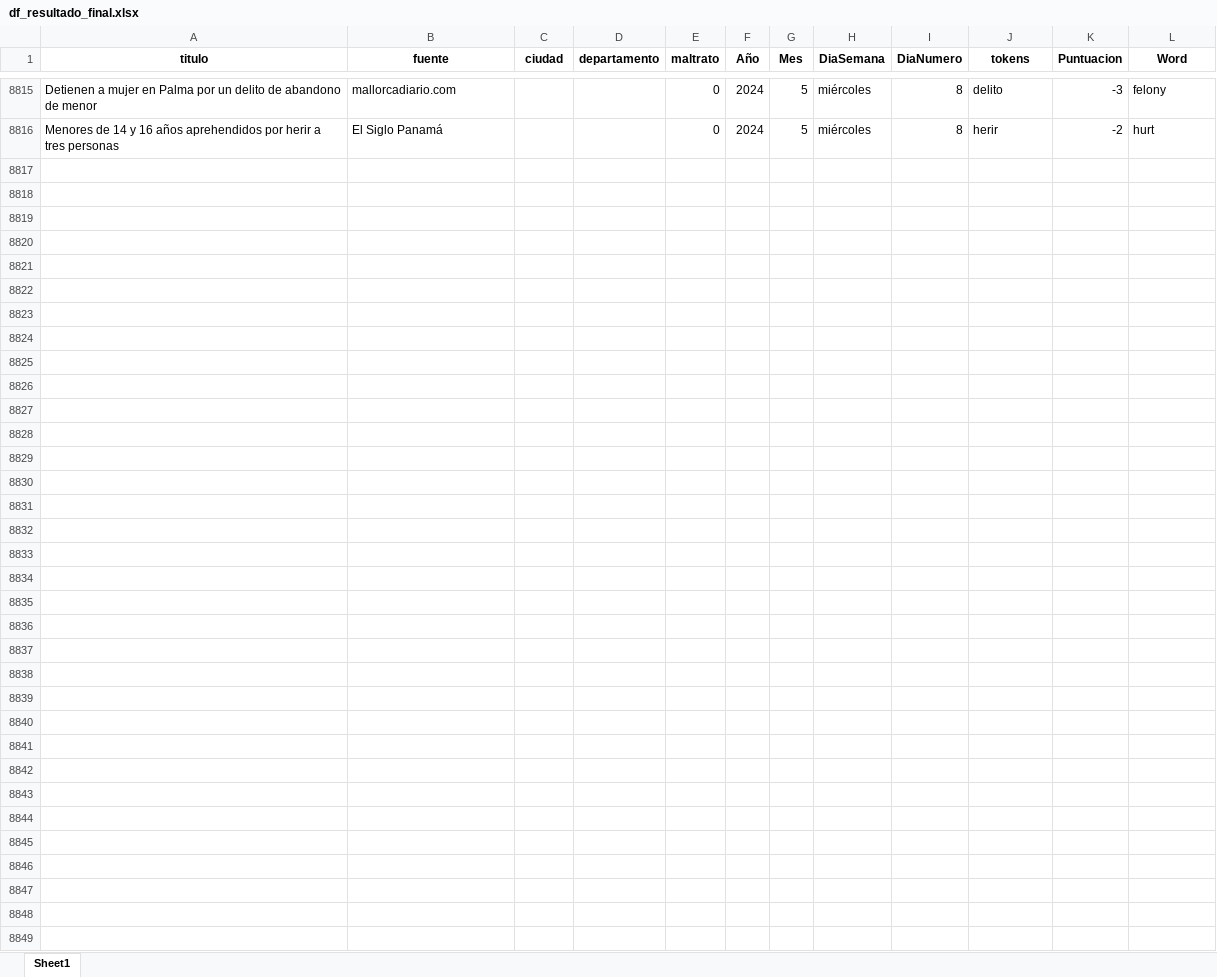
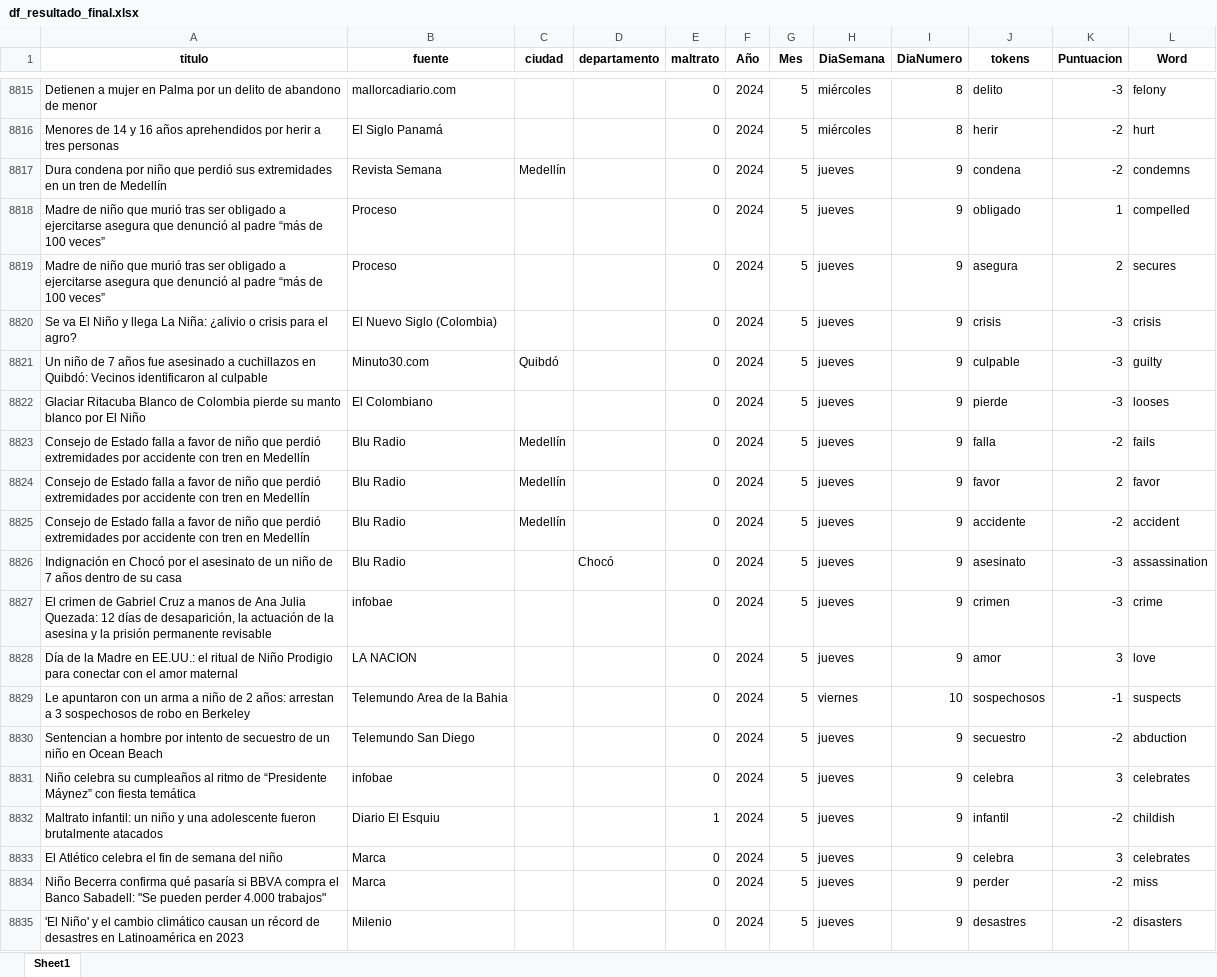
Before and after one commit to ICBF-Analitica/Monitoreo_de_medios, an Excel workbook: Data/df_resultado_final.xlsx, sheet Sheet1, drawn as a sheet; only a part is shown, gaps mark what is left out; values as stored, in another font and other column widths than the file's, no borders; the diff covers the shown part only; the diff names each change by its address in the sheet, - before the commit and + after, or states it on an @@ line.

```diff
--- a/Data/df_resultado_final.xlsx (sheet Sheet1)
+++ b/Data/df_resultado_final.xlsx (sheet Sheet1)
+row 8817: Dura condena por niño que perdió sus extremidades en un tren de Medellín | Revista Semana | Medellín |  | 0 | 2024 | 5 | jueves | 9 | condena | -2 | condemns
+row 8818: Madre de niño que murió tras ser obligado a ejercitarse asegura que denunció al padre “más de 100 veces” | Proceso |  |  | 0 | 2024 | 5 | jueves | 9 | obligado | 1 | compelled
+row 8819: Madre de niño que murió tras ser obligado a ejercitarse asegura que denunció al padre “más de 100 veces” | Proceso |  |  | 0 | 2024 | 5 | jueves | 9 | asegura | 2 | secures
+row 8820: Se va El Niño y llega La Niña: ¿alivio o crisis para el agro? | El Nuevo Siglo (Colombia) |  |  | 0 | 2024 | 5 | jueves | 9 | crisis | -3 | crisis
+row 8821: Un niño de 7 años fue asesinado a cuchillazos en Quibdó: Vecinos identificaron al culpable | Minuto30.com | Quibdó |  | 0 | 2024 | 5 | jueves | 9 | culpable | -3 | guilty
+row 8822: Glaciar Ritacuba Blanco de Colombia pierde su manto blanco por El Niño | El Colombiano |  |  | 0 | 2024 | 5 | jueves | 9 | pierde | -3 | looses
+row 8823: Consejo de Estado falla a favor de niño que perdió extremidades por accidente con tren en Medellín | Blu Radio | Medellín |  | 0 | 2024 | 5 | jueves | 9 | falla | -2 | fails
+row 8824: Consejo de Estado falla a favor de niño que perdió extremidades por accidente con tren en Medellín | Blu Radio | Medellín |  | 0 | 2024 | 5 | jueves | 9 | favor | 2 | favor
+row 8825: Consejo de Estado falla a favor de niño que perdió extremidades por accidente con tren en Medellín | Blu Radio | Medellín |  | 0 | 2024 | 5 | jueves | 9 | accidente | -2 | accident
+row 8826: Indignación en Chocó por el asesinato de un niño de 7 años dentro de su casa | Blu Radio |  | Chocó | 0 | 2024 | 5 | jueves | 9 | asesinato | -3 | assassination
+row 8827: El crimen de Gabriel Cruz a manos de Ana Julia Quezada: 12 días de desaparición, la actuación de la asesina y la prisión permanente revisable | infobae |  |  | 0 | 2024 | 5 | jueves | 9 | crimen | -3 | crime
+row 8828: Día de la Madre en EE.UU.: el ritual de Niño Prodigio para conectar con el amor maternal | LA NACION |  |  | 0 | 2024 | 5 | jueves | 9 | amor | 3 | love
+row 8829: Le apuntaron con un arma a niño de 2 años: arrestan a 3 sospechosos de robo en Berkeley | Telemundo Area de la Bahia |  |  | 0 | 2024 | 5 | viernes | 10 | sospechosos | -1 | suspects
+row 8830: Sentencian a hombre por intento de secuestro de un niño en Ocean Beach | Telemundo San Diego |  |  | 0 | 2024 | 5 | jueves | 9 | secuestro | -2 | abduction
+row 8831: Niño celebra su cumpleaños al ritmo de “Presidente Máynez” con fiesta temática | infobae |  |  | 0 | 2024 | 5 | jueves | 9 | celebra | 3 | celebrates
+row 8832: Maltrato infantil: un niño y una adolescente fueron brutalmente atacados | Diario El Esquiu |  |  | 1 | 2024 | 5 | jueves | 9 | infantil | -2 | childish
+row 8833: El Atlético celebra el fin de semana del niño | Marca |  |  | 0 | 2024 | 5 | jueves | 9 | celebra | 3 | celebrates
+row 8834: Niño Becerra confirma qué pasaría si BBVA compra el Banco Sabadell: "Se pueden perder 4.000 trabajos" | Marca |  |  | 0 | 2024 | 5 | jueves | 9 | perder | -2 | miss
+row 8835: 'El Niño' y el cambio climático causan un récord de desastres en Latinoamérica en 2023 | Milenio |  |  | 0 | 2024 | 5 | jueves | 9 | desastres | -2 | disasters
```
Also changed, not shown: 66 added rows elsewhere in this sheet, 1 other file.
